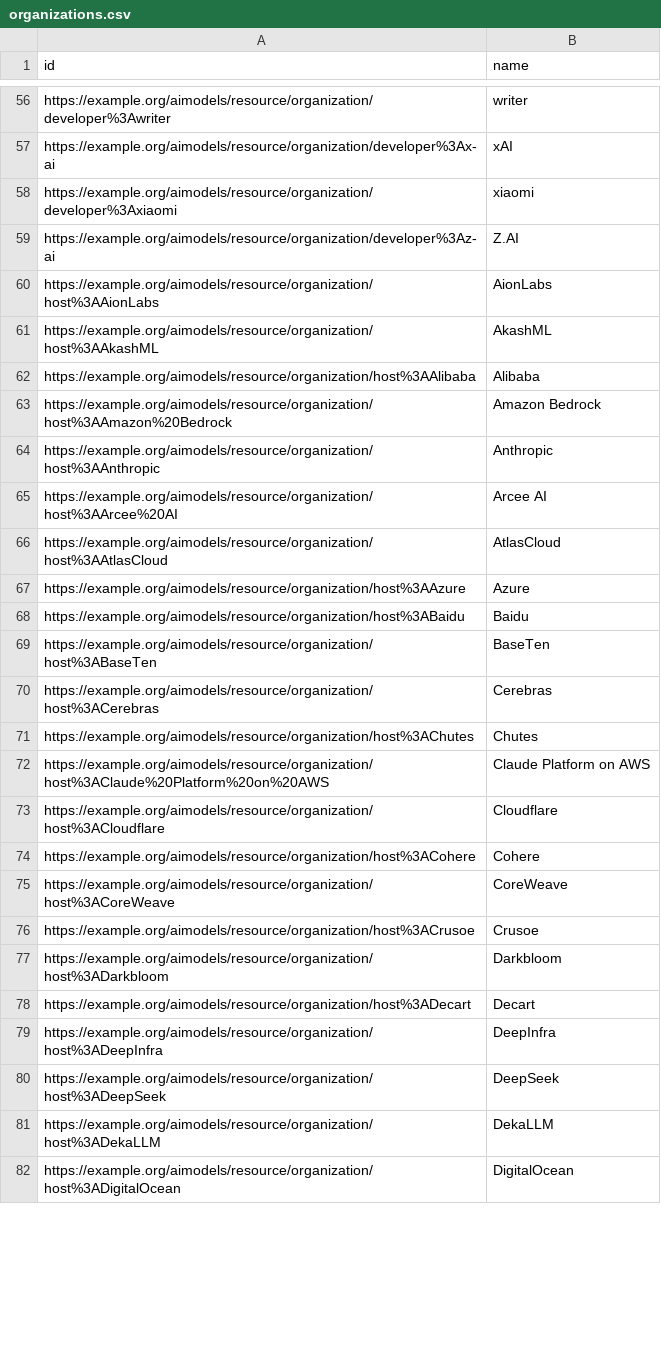
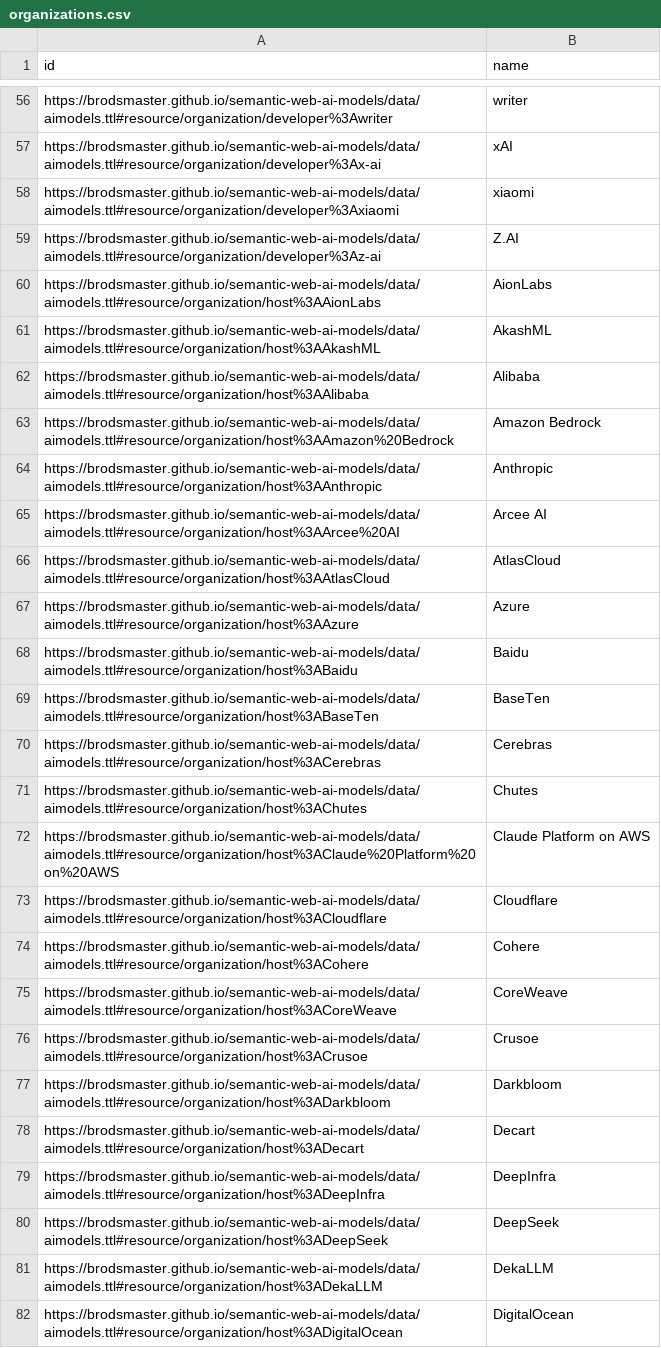
Before and after one commit to BroDSMaster/semantic-web-ai-models, a CSV file: src/data/silver/organizations.csv, drawn as a sheet; only a part is shown, gaps mark what is left out; the diff covers the shown part only; the diff names each change by its address in the sheet, - before the commit and + after, or states it on an @@ line.

```diff
--- a/src/data/silver/organizations.csv
+++ b/src/data/silver/organizations.csv
-A56 (id): https://example.org/aimodels/resource/organization/developer%3Awriter
+A56 (id): https://brodsmaster.github.io/semantic-web-ai-models/data/aimodels.ttl#resource/organization/developer%3Awriter
-A57 (id): https://example.org/aimodels/resource/organization/developer%3Ax-ai
+A57 (id): https://brodsmaster.github.io/semantic-web-ai-models/data/aimodels.ttl#resource/organization/developer%3Ax-ai
-A58 (id): https://example.org/aimodels/resource/organization/developer%3Axiaomi
+A58 (id): https://brodsmaster.github.io/semantic-web-ai-models/data/aimodels.ttl#resource/organization/developer%3Axiaomi
-A59 (id): https://example.org/aimodels/resource/organization/developer%3Az-ai
+A59 (id): https://brodsmaster.github.io/semantic-web-ai-models/data/aimodels.ttl#resource/organization/developer%3Az-ai
-A60 (id): https://example.org/aimodels/resource/organization/host%3AAionLabs
+A60 (id): https://brodsmaster.github.io/semantic-web-ai-models/data/aimodels.ttl#resource/organization/host%3AAionLabs
-A61 (id): https://example.org/aimodels/resource/organization/host%3AAkashML
+A61 (id): https://brodsmaster.github.io/semantic-web-ai-models/data/aimodels.ttl#resource/organization/host%3AAkashML
-A62 (id): https://example.org/aimodels/resource/organization/host%3AAlibaba
+A62 (id): https://brodsmaster.github.io/semantic-web-ai-models/data/aimodels.ttl#resource/organization/host%3AAlibaba
-A63 (id): https://example.org/aimodels/resource/organization/host%3AAmazon%20Bedrock
+A63 (id): https://brodsmaster.github.io/semantic-web-ai-models/data/aimodels.ttl#resource/organization/host%3AAmazon%20Bedrock
-A64 (id): https://example.org/aimodels/resource/organization/host%3AAnthropic
+A64 (id): https://brodsmaster.github.io/semantic-web-ai-models/data/aimodels.ttl#resource/organization/host%3AAnthropic
-A65 (id): https://example.org/aimodels/resource/organization/host%3AArcee%20AI
+A65 (id): https://brodsmaster.github.io/semantic-web-ai-models/data/aimodels.ttl#resource/organization/host%3AArcee%20AI
-A66 (id): https://example.org/aimodels/resource/organization/host%3AAtlasCloud
+A66 (id): https://brodsmaster.github.io/semantic-web-ai-models/data/aimodels.ttl#resource/organization/host%3AAtlasCloud
-A67 (id): https://example.org/aimodels/resource/organization/host%3AAzure
+A67 (id): https://brodsmaster.github.io/semantic-web-ai-models/data/aimodels.ttl#resource/organization/host%3AAzure
-A68 (id): https://example.org/aimodels/resource/organization/host%3ABaidu
+A68 (id): https://brodsmaster.github.io/semantic-web-ai-models/data/aimodels.ttl#resource/organization/host%3ABaidu
-A69 (id): https://example.org/aimodels/resource/organization/host%3ABaseTen
+A69 (id): https://brodsmaster.github.io/semantic-web-ai-models/data/aimodels.ttl#resource/organization/host%3ABaseTen
-A70 (id): https://example.org/aimodels/resource/organization/host%3ACerebras
+A70 (id): https://brodsmaster.github.io/semantic-web-ai-models/data/aimodels.ttl#resource/organization/host%3ACerebras
-A71 (id): https://example.org/aimodels/resource/organization/host%3AChutes
+A71 (id): https://brodsmaster.github.io/semantic-web-ai-models/data/aimodels.ttl#resource/organization/host%3AChutes
-A72 (id): https://example.org/aimodels/resource/organization/host%3AClaude%20Platform%20on%20AWS
+A72 (id): https://brodsmaster.github.io/semantic-web-ai-models/data/aimodels.ttl#resource/organization/host%3AClaude%20Platform%20on%20AWS
-A73 (id): https://example.org/aimodels/resource/organization/host%3ACloudflare
+A73 (id): https://brodsmaster.github.io/semantic-web-ai-models/data/aimodels.ttl#resource/organization/host%3ACloudflare
-A74 (id): https://example.org/aimodels/resource/organization/host%3ACohere
+A74 (id): https://brodsmaster.github.io/semantic-web-ai-models/data/aimodels.ttl#resource/organization/host%3ACohere
-A75 (id): https://example.org/aimodels/resource/organization/host%3ACoreWeave
+A75 (id): https://brodsmaster.github.io/semantic-web-ai-models/data/aimodels.ttl#resource/organization/host%3ACoreWeave
-A76 (id): https://example.org/aimodels/resource/organization/host%3ACrusoe
+A76 (id): https://brodsmaster.github.io/semantic-web-ai-models/data/aimodels.ttl#resource/organization/host%3ACrusoe
-A77 (id): https://example.org/aimodels/resource/organization/host%3ADarkbloom
+A77 (id): https://brodsmaster.github.io/semantic-web-ai-models/data/aimodels.ttl#resource/organization/host%3ADarkbloom
-A78 (id): https://example.org/aimodels/resource/organization/host%3ADecart
+A78 (id): https://brodsmaster.github.io/semantic-web-ai-models/data/aimodels.ttl#resource/organization/host%3ADecart
-A79 (id): https://example.org/aimodels/resource/organization/host%3ADeepInfra
+A79 (id): https://brodsmaster.github.io/semantic-web-ai-models/data/aimodels.ttl#resource/organization/host%3ADeepInfra
-A80 (id): https://example.org/aimodels/resource/organization/host%3ADeepSeek
+A80 (id): https://brodsmaster.github.io/semantic-web-ai-models/data/aimodels.ttl#resource/organization/host%3ADeepSeek
-A81 (id): https://example.org/aimodels/resource/organization/host%3ADekaLLM
+A81 (id): https://brodsmaster.github.io/semantic-web-ai-models/data/aimodels.ttl#resource/organization/host%3ADekaLLM
-A82 (id): https://example.org/aimodels/resource/organization/host%3ADigitalOcean
+A82 (id): https://brodsmaster.github.io/semantic-web-ai-models/data/aimodels.ttl#resource/organization/host%3ADigitalOcean
```
Also changed, not shown: 113 edited cells elsewhere in this file, src/data/silver/benchmarks.csv, src/data/silver/capabilities.csv, 51 other files.
